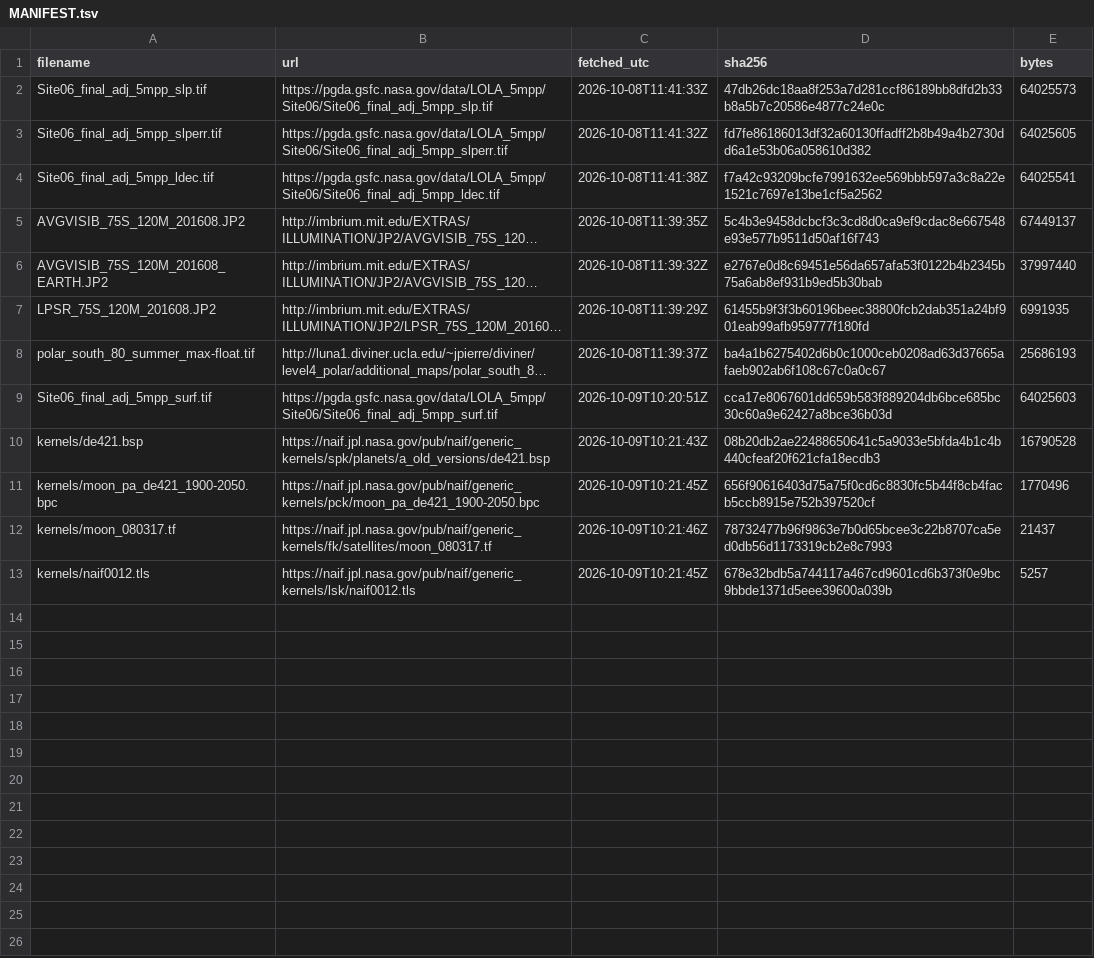
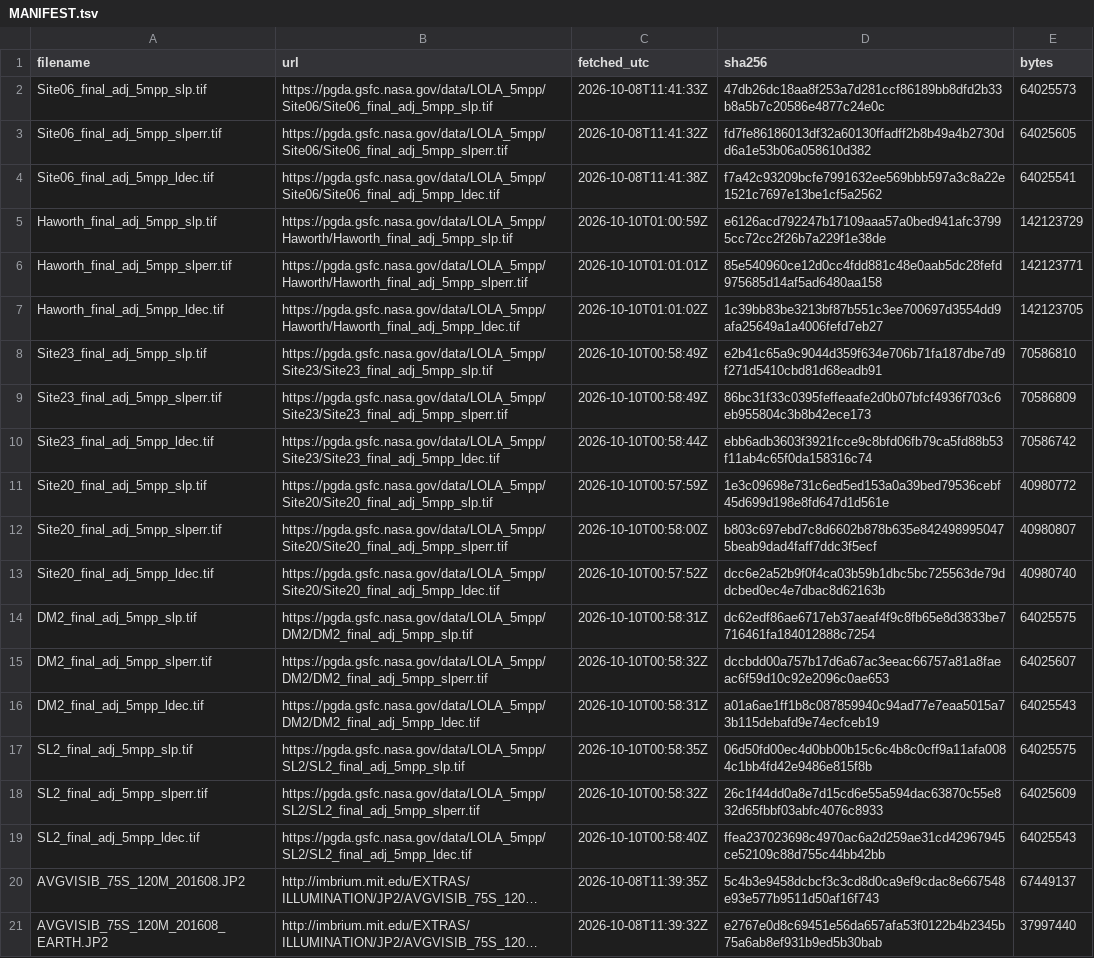
Before and after one commit to sighmon/space, a TSV file: moon-south-pole-atlas/data/MANIFEST.tsv, drawn as a sheet; only a part is shown; the shorter side is filled out with more unchanged rows; long unchanged cells end in …; the diff names each change by its address in the sheet, - before the commit and + after, or states it on an @@ line.

Commit message:
Add the nine-region comparison at one published point each.
Apply the Nobile Rim 1 five fields at the first Wueller et al. 2026 Table A1 site in each October 2024 Artemis III region. Slope stays missing where product 78 has no 5 m tile that contains the point. The figure states the frame, the sources, the nine coordinates, and the four caveats, and it does not rank the regions.

```diff
--- a/moon-south-pole-atlas/data/MANIFEST.tsv
+++ b/moon-south-pole-atlas/data/MANIFEST.tsv
+row 5: Haworth_final_adj_5mpp_slp.tif | https://pgda.gsfc.nasa.gov/data/LOLA_5mpp/Haworth/Haworth_final_adj_5mpp_slp.tif | 2026-10-10T01:00:59Z | e6126acd792247b17109aaa57a0bed941afc37995cc72cc2f26b7a229f1e38de | 142123729
+row 6: Haworth_final_adj_5mpp_slperr.tif | https://pgda.gsfc.nasa.gov/data/LOLA_5mpp/Haworth/Haworth_final_adj_5mpp_slperr.tif | 2026-10-10T01:01:01Z | 85e540960ce12d0cc4fdd881c48e0aab5dc28fefd975685d14af5ad6480aa158 | 142123771
+row 7: Haworth_final_adj_5mpp_ldec.tif | https://pgda.gsfc.nasa.gov/data/LOLA_5mpp/Haworth/Haworth_final_adj_5mpp_ldec.tif | 2026-10-10T01:01:02Z | 1c39bb83be3213bf87b551c3ee700697d3554dd9afa25649a1a4006fefd7eb27 | 142123705
+row 8: Site23_final_adj_5mpp_slp.tif | https://pgda.gsfc.nasa.gov/data/LOLA_5mpp/Site23/Site23_final_adj_5mpp_slp.tif | 2026-10-10T00:58:49Z | e2b41c65a9c9044d359f634e706b71fa187dbe7d9f271d5410cbd81d68eadb91 | 70586810
+row 9: Site23_final_adj_5mpp_slperr.tif | https://pgda.gsfc.nasa.gov/data/LOLA_5mpp/Site23/Site23_final_adj_5mpp_slperr.tif | 2026-10-10T00:58:49Z | 86bc31f33c0395feffeaafe2d0b07bfcf4936f703c6eb955804c3b8b42ece173 | 70586809
+row 10: Site23_final_adj_5mpp_ldec.tif | https://pgda.gsfc.nasa.gov/data/LOLA_5mpp/Site23/Site23_final_adj_5mpp_ldec.tif | 2026-10-10T00:58:44Z | ebb6adb3603f3921fcce9c8bfd06fb79ca5fd88b53f11ab4c65f0da158316c74 | 70586742
+row 11: Site20_final_adj_5mpp_slp.tif | https://pgda.gsfc.nasa.gov/data/LOLA_5mpp/Site20/Site20_final_adj_5mpp_slp.tif | 2026-10-10T00:57:59Z | 1e3c09698e731c6ed5ed153a0a39bed79536cebf45d699d198e8fd647d1d561e | 40980772
+row 12: Site20_final_adj_5mpp_slperr.tif | https://pgda.gsfc.nasa.gov/data/LOLA_5mpp/Site20/Site20_final_adj_5mpp_slperr.tif | 2026-10-10T00:58:00Z | b803c697ebd7c8d6602b878b635e8424989950475beab9dad4faff7ddc3f5ecf | 40980807
+row 13: Site20_final_adj_5mpp_ldec.tif | https://pgda.gsfc.nasa.gov/data/LOLA_5mpp/Site20/Site20_final_adj_5mpp_ldec.tif | 2026-10-10T00:57:52Z | dcc6e2a52b9f0f4ca03b59b1dbc5bc725563de79ddcbed0ec4e7dbac8d62163b | 40980740
+row 14: DM2_final_adj_5mpp_slp.tif | https://pgda.gsfc.nasa.gov/data/LOLA_5mpp/DM2/DM2_final_adj_5mpp_slp.tif | 2026-10-10T00:58:31Z | dc62edf86ae6717eb37aeaf4f9c8fb65e8d3833be7716461fa184012888c7254 | 64025575
+row 15: DM2_final_adj_5mpp_slperr.tif | https://pgda.gsfc.nasa.gov/data/LOLA_5mpp/DM2/DM2_final_adj_5mpp_slperr.tif | 2026-10-10T00:58:32Z | dccbdd00a757b17d6a67ac3eeac66757a81a8faeac6f59d10c92e2096c0ae653 | 64025607
+row 16: DM2_final_adj_5mpp_ldec.tif | https://pgda.gsfc.nasa.gov/data/LOLA_5mpp/DM2/DM2_final_adj_5mpp_ldec.tif | 2026-10-10T00:58:31Z | a01a6ae1ff1b8c087859940c94ad77e7eaa5015a73b115debafd9e74ecfceb19 | 64025543
+row 17: SL2_final_adj_5mpp_slp.tif | https://pgda.gsfc.nasa.gov/data/LOLA_5mpp/SL2/SL2_final_adj_5mpp_slp.tif | 2026-10-10T00:58:35Z | 06d50fd00ec4d0bb00b15c6c4b8c0cff9a11afa0084c1bb4fd42e9486e815f8b | 64025575
+row 18: SL2_final_adj_5mpp_slperr.tif | https://pgda.gsfc.nasa.gov/data/LOLA_5mpp/SL2/SL2_final_adj_5mpp_slperr.tif | 2026-10-10T00:58:32Z | 26c1f44dd0a8e7d15cd6e55a594dac63870c55e832d65fbbf03abfc4076c8933 | 64025609
+row 19: SL2_final_adj_5mpp_ldec.tif | https://pgda.gsfc.nasa.gov/data/LOLA_5mpp/SL2/SL2_final_adj_5mpp_ldec.tif | 2026-10-10T00:58:40Z | ffea237023698c4970ac6a2d259ae31cd42967945ce52109c88d755c44bb42bb | 64025543
```
Also changed, not shown: 11 other files.
